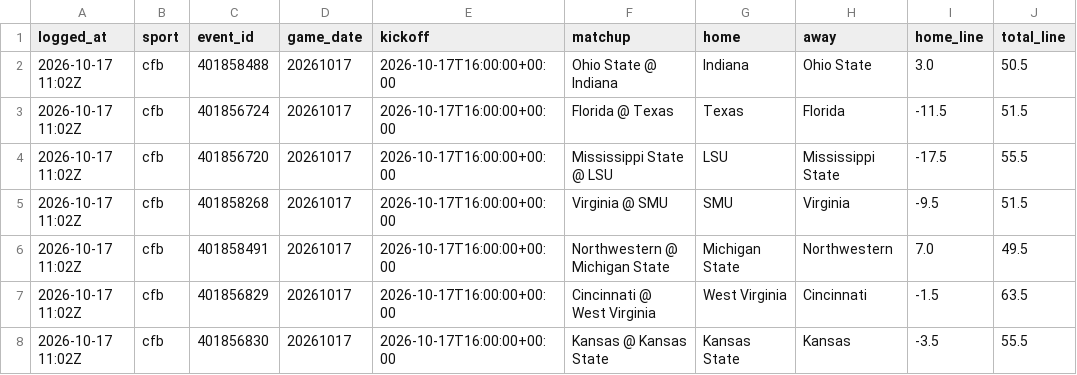
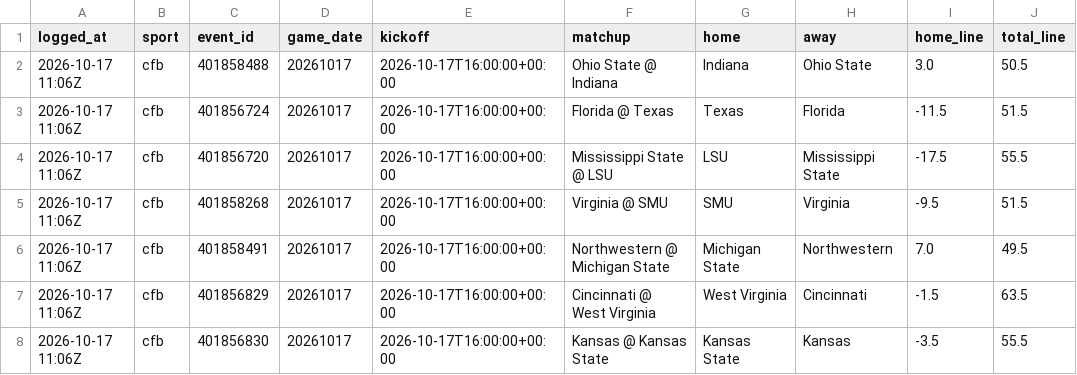
Before and after one commit to benoswald2026-dotcom/ADA, a CSV file: data/consensus_predictions.csv, drawn as a sheet; only a part is shown; the diff covers the shown part only; the diff names each change by its address in the sheet, - before the commit and + after, or states it on an @@ line.

```diff
--- a/data/consensus_predictions.csv
+++ b/data/consensus_predictions.csv
-A2:A8 (logged_at): 2026-10-17 11:02Z
+A2:A8 (logged_at): 2026-10-17 11:06Z
```
Also changed, not shown: 81 edited cells elsewhere in this file, data/consensus_picks.csv, 7 other files.
